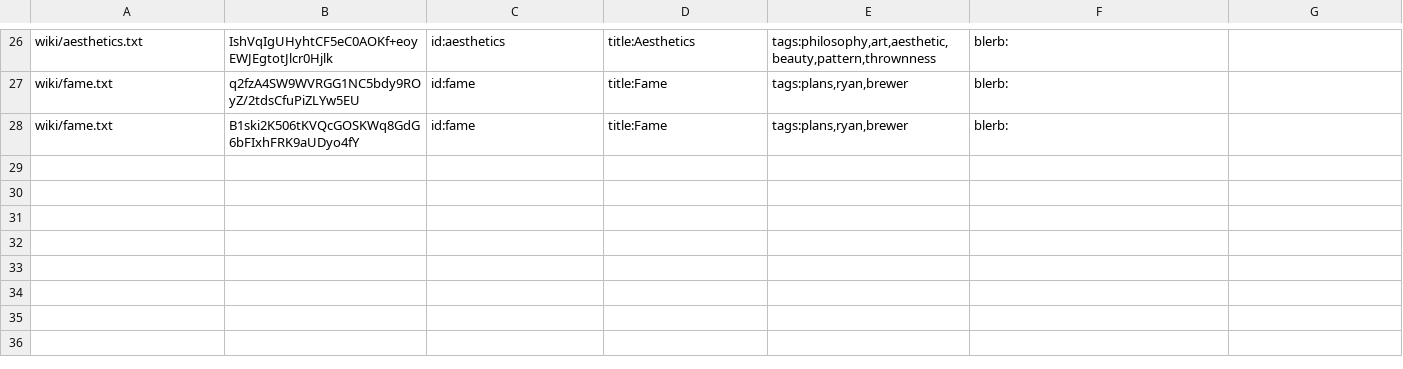
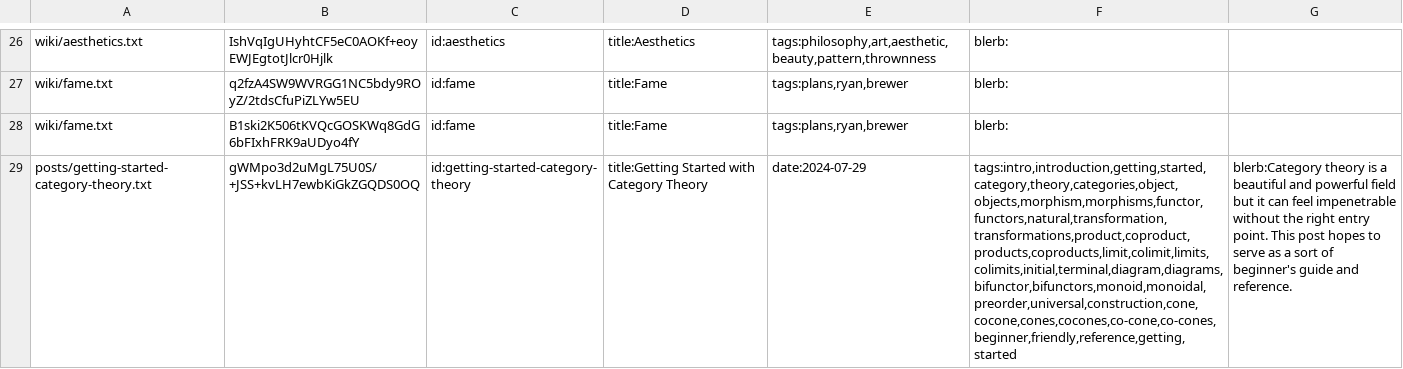
Before and after one commit to RyanBrewer317/ryanbrewer-dev, a CSV file: .arctic_cache.csv, drawn as a sheet; only a part is shown, gaps mark what is left out; the diff names each change by its address in the sheet, - before the commit and + after, or states it on an @@ line.

Commit message:
fix link in posts/getting-started-category-theory

```diff
--- a/.arctic_cache.csv
+++ b/.arctic_cache.csv
+row 29: posts/getting-started-category-theory.txt | gWMpo3d2uMgL75U0S/+JSS+kvLH7ewbKiGkZGQDS0OQ | id:getting-started-category-theory | title:Getting Started with Category Theory | date:2024-07-29 | tags:intro,introduction,getting,started,category,theory,categories,object,objects,morphism,morphisms,functor,functors,natural,transformation,transformations,product,coproduct,products,coproducts,limit,colimit,limits,colimits,initial,terminal,diagram,diagrams,bifunctor,bifunctors,monoid,monoidal,preorder,universal,construction,cone,cocone,cones,cocones,co-cone,co-cones,beginner,friendly,reference,getting,started | blerb:Category theory is a beautiful and powerful field but it can feel impenetrable without the right entry point. This post hopes to serve as a sort of beginner's guide and reference.
```
Also changed, not shown: 9 other files.
